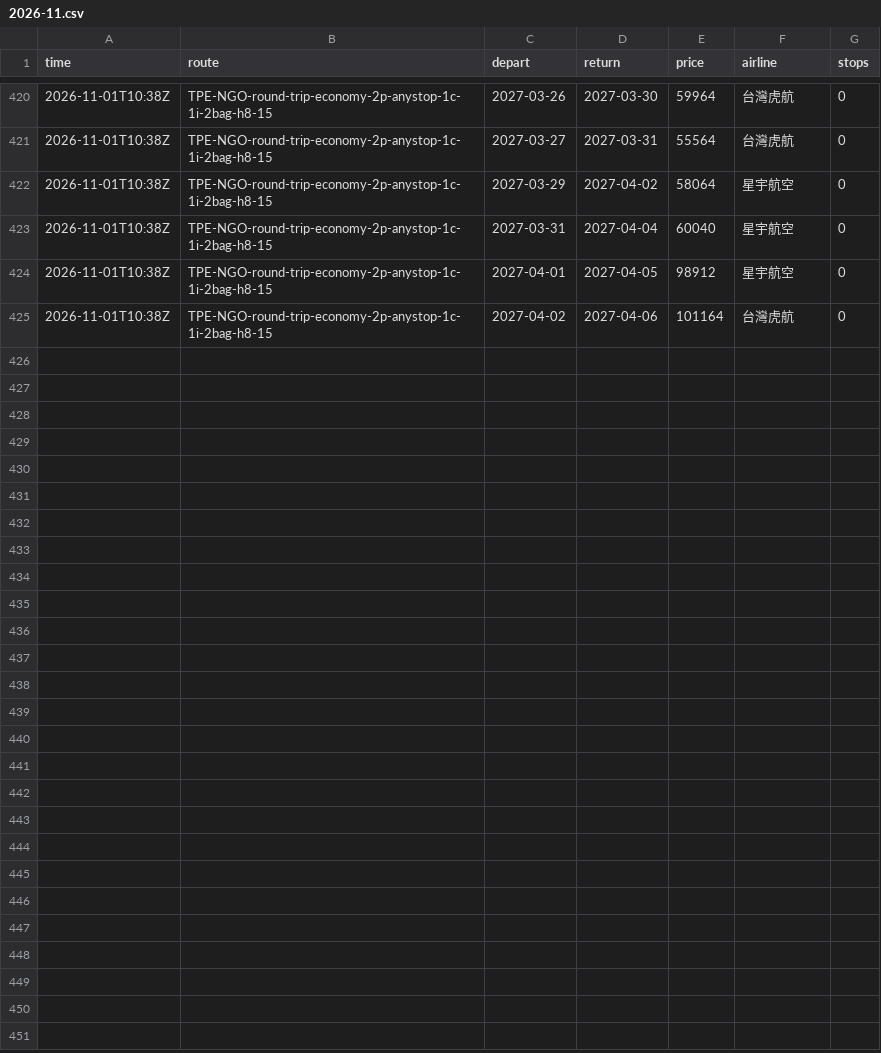
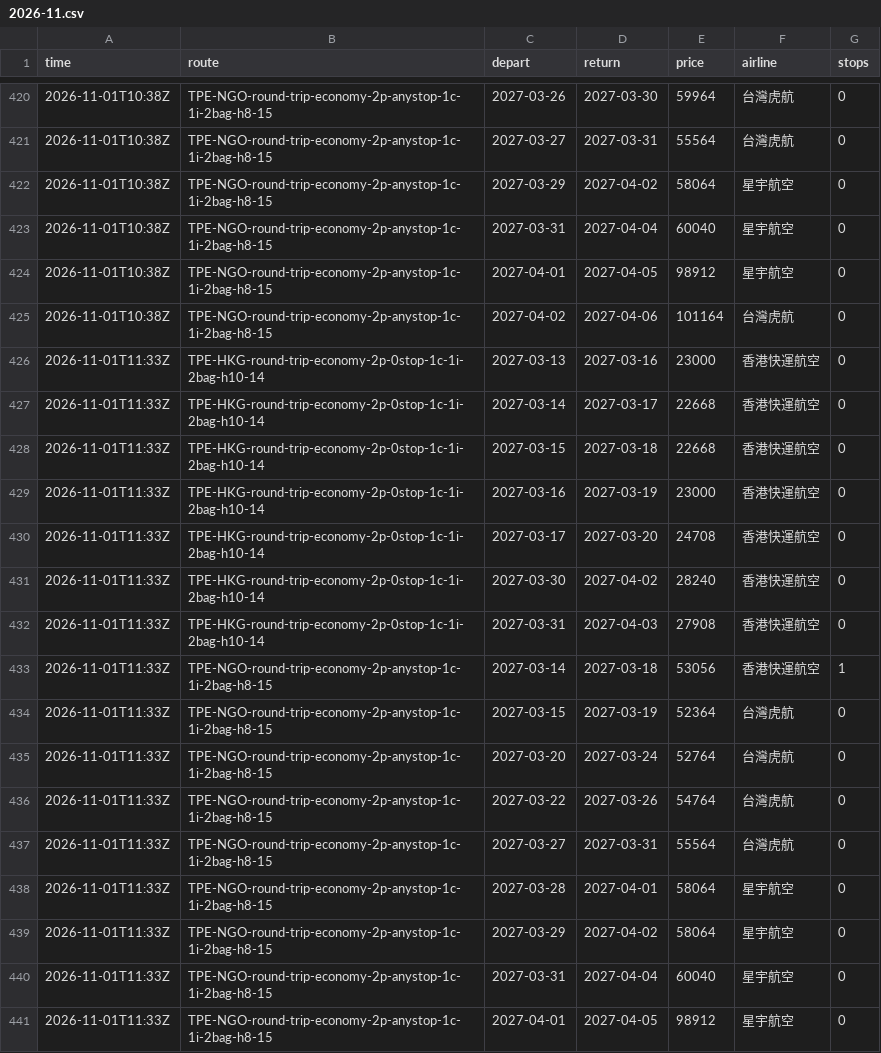
Before and after one commit to k5585696-hue/flight-scanner, a CSV file: data/history/2026-11.csv, drawn as a sheet; only a part is shown, gaps mark what is left out.

```diff
--- a/data/history/2026-11.csv
+++ b/data/history/2026-11.csv
@@ -425 +425,17 @@ time,route,depart,return,price,airline,stops
 2026-11-01T10:38Z,TPE-NGO-round-trip-economy-2p-anystop-1c-1i-2bag-h8-15,2027-04-02,2027-04-06,101164,台灣虎航,0
+2026-11-01T11:33Z,TPE-HKG-round-trip-economy-2p-0stop-1c-1i-2bag-h10-14,2027-03-13,2027-03-16,23000,香港快運航空,0
+2026-11-01T11:33Z,TPE-HKG-round-trip-economy-2p-0stop-1c-1i-2bag-h10-14,2027-03-14,2027-03-17,22668,香港快運航空,0
+2026-11-01T11:33Z,TPE-HKG-round-trip-economy-2p-0stop-1c-1i-2bag-h10-14,2027-03-15,2027-03-18,22668,香港快運航空,0
+2026-11-01T11:33Z,TPE-HKG-round-trip-economy-2p-0stop-1c-1i-2bag-h10-14,2027-03-16,2027-03-19,23000,香港快運航空,0
+2026-11-01T11:33Z,TPE-HKG-round-trip-economy-2p-0stop-1c-1i-2bag-h10-14,2027-03-17,2027-03-20,24708,香港快運航空,0
+2026-11-01T11:33Z,TPE-HKG-round-trip-economy-2p-0stop-1c-1i-2bag-h10-14,2027-03-30,2027-04-02,28240,香港快運航空,0
+2026-11-01T11:33Z,TPE-HKG-round-trip-economy-2p-0stop-1c-1i-2bag-h10-14,2027-03-31,2027-04-03,27908,香港快運航空,0
+2026-11-01T11:33Z,TPE-NGO-round-trip-economy-2p-anystop-1c-1i-2bag-h8-15,2027-03-14,2027-03-18,53056,香港快運航空,1
+2026-11-01T11:33Z,TPE-NGO-round-trip-economy-2p-anystop-1c-1i-2bag-h8-15,2027-03-15,2027-03-19,52364,台灣虎航,0
+2026-11-01T11:33Z,TPE-NGO-round-trip-economy-2p-anystop-1c-1i-2bag-h8-15,2027-03-20,2027-03-24,52764,台灣虎航,0
+2026-11-01T11:33Z,TPE-NGO-round-trip-economy-2p-anystop-1c-1i-2bag-h8-15,2027-03-22,2027-03-26,54764,台灣虎航,0
+2026-11-01T11:33Z,TPE-NGO-round-trip-economy-2p-anystop-1c-1i-2bag-h8-15,2027-03-27,2027-03-31,55564,台灣虎航,0
+2026-11-01T11:33Z,TPE-NGO-round-trip-economy-2p-anystop-1c-1i-2bag-h8-15,2027-03-28,2027-04-01,58064,星宇航空,0
+2026-11-01T11:33Z,TPE-NGO-round-trip-economy-2p-anystop-1c-1i-2bag-h8-15,2027-03-29,2027-04-02,58064,星宇航空,0
+2026-11-01T11:33Z,TPE-NGO-round-trip-economy-2p-anystop-1c-1i-2bag-h8-15,2027-03-31,2027-04-04,60040,星宇航空,0
+2026-11-01T11:33Z,TPE-NGO-round-trip-economy-2p-anystop-1c-1i-2bag-h8-15,2027-04-01,2027-04-05,98912,星宇航空,0
```
Also changed, not shown: 1 other file.
